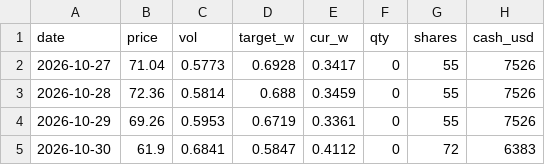
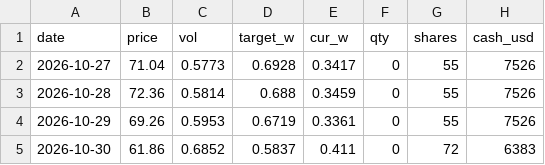
Before and after one commit to gatbatanic-eng/sepa-screener, a CSV file: laoer_backtest/signal/history.csv, drawn as a sheet.

```diff
--- a/laoer_backtest/signal/history.csv
+++ b/laoer_backtest/signal/history.csv
@@ -4,2 +4,2 @@ date,price,vol,target_w,cur_w,qty,shares,cash_usd
 2026-10-29,69.26,0.5953,0.6719,0.3361,0,55,7526
-2026-10-30,61.9,0.6841,0.5847,0.4112,0,72,6383
+2026-10-30,61.86,0.6852,0.5837,0.411,0,72,6383
```
Also changed, not shown: laoer_backtest/data/NDX.csv, laoer_backtest/data/QQQ.csv, 3 other files.
